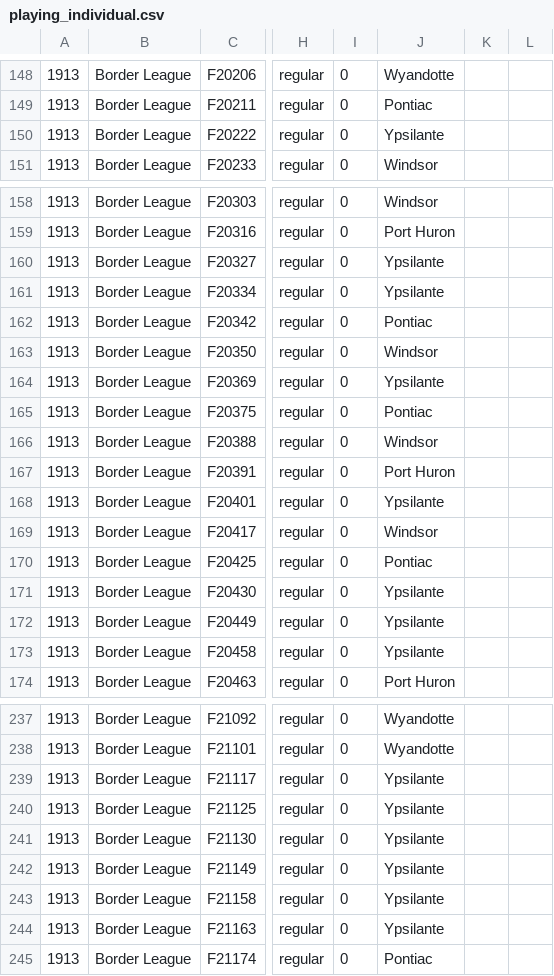
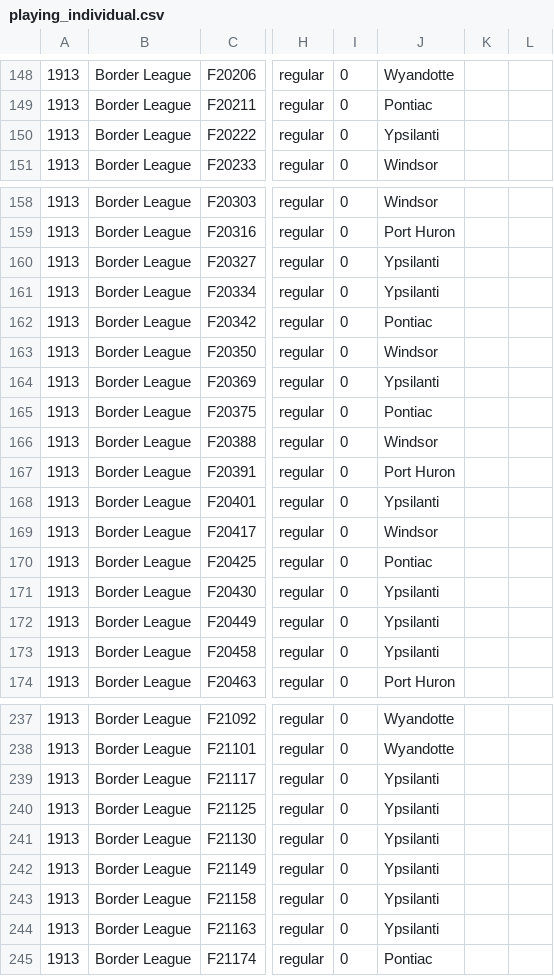
Before and after one commit to doc22940/minoraverages, a CSV file: processed/1914Reach/playing_individual.csv, drawn as a sheet; only a part is shown, gaps mark what is left out; the diff covers the shown part only; the diff names each change by its address in the sheet, - before the commit and + after, or states it on an @@ line.

```diff
--- a/processed/1914Reach/playing_individual.csv
+++ b/processed/1914Reach/playing_individual.csv
-J150: Ypsilante
+J150: Ypsilanti
-J160:J161: Ypsilante
+J160:J161: Ypsilanti
-J164: Ypsilante
+J164: Ypsilanti
-J168: Ypsilante
+J168: Ypsilanti
-J171:J173: Ypsilante
+J171:J173: Ypsilanti
-J239:J244: Ypsilante
+J239:J244: Ypsilanti
```
Also changed, not shown: 17 edited cells elsewhere in this file, 1 other file.
